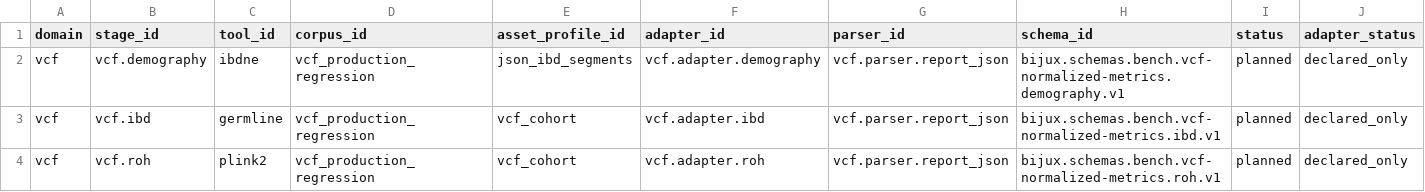
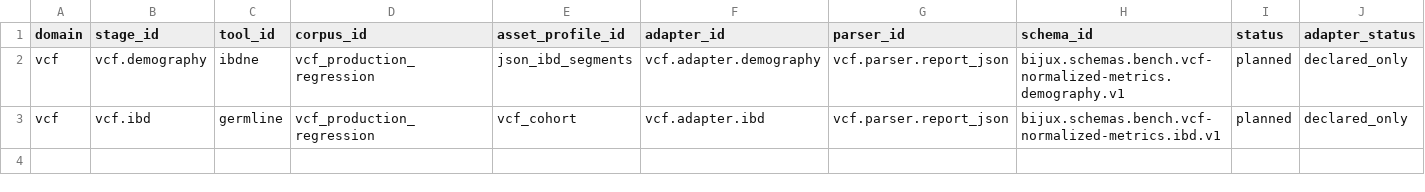
Before and after one commit to bijux/bijux-genomics, a TSV file: benchmarks/readiness/all-domains/active-scope-blockers.tsv, drawn as a sheet; only a part is shown; rows hold the shown columns only; the diff names each change by its address in the sheet, - before the commit and + after, or states it on an @@ line.

```diff
--- a/benchmarks/readiness/all-domains/active-scope-blockers.tsv
+++ b/benchmarks/readiness/all-domains/active-scope-blockers.tsv
-row 4: vcf | vcf.roh | plink2 | vcf_production_regression | vcf_cohort | vcf.adapter.roh | vcf.parser.report_json | bijux.schemas.bench.vcf-normalized-metrics.roh.v1 | planned | declared_only
```
Also changed, not shown: benchmarks/readiness/all-domains/expected-result-coverage.tsv, benchmarks/readiness/all-domains/local-job-coverage.tsv, 54 other files.
